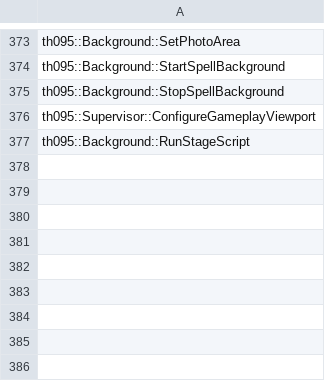
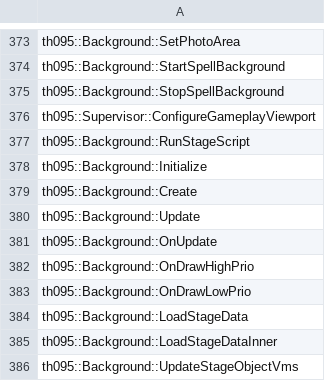
Before and after one commit to N0zoM1z0/th095, a CSV file: config/implemented.csv, drawn as a sheet; only a part is shown, gaps mark what is left out.

```diff
--- a/config/implemented.csv
+++ b/config/implemented.csv
@@ -377 +377,10 @@ th095::Supervisor::ConfigureGameplayViewport
 th095::Background::RunStageScript
+th095::Background::Initialize
+th095::Background::Create
+th095::Background::Update
+th095::Background::OnUpdate
+th095::Background::OnDrawHighPrio
+th095::Background::OnDrawLowPrio
+th095::Background::LoadStageData
+th095::Background::LoadStageDataInner
+th095::Background::UpdateStageObjectVms
```
Also changed, not shown: config/function-origins.csv, config/functions.csv, 10 other files.
